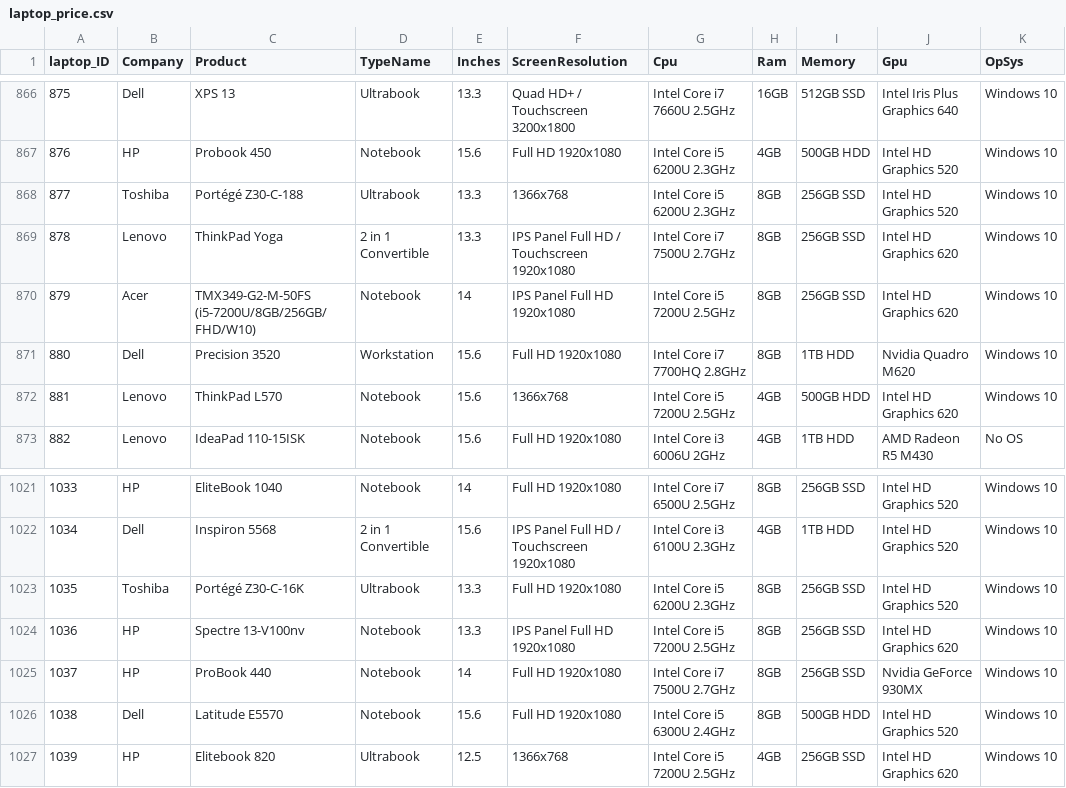
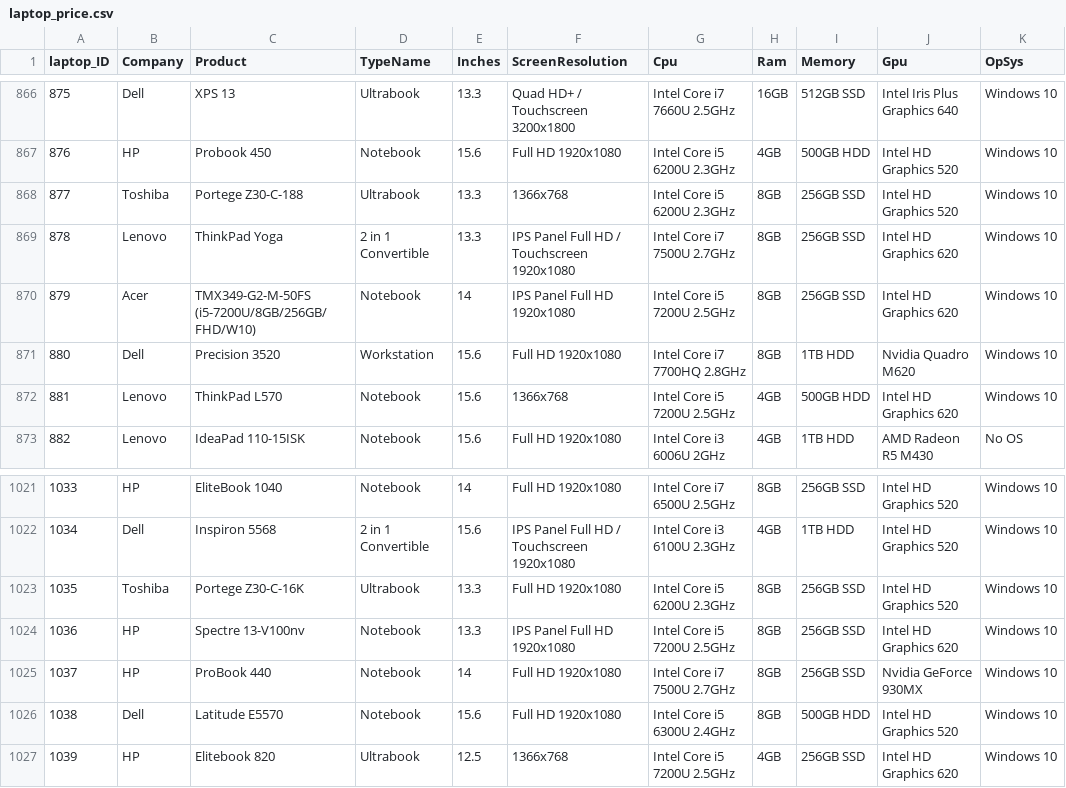
Before and after one commit to Shawdik/DATA603, a CSV file: laptop_price.csv, drawn as a sheet; only a part is shown, gaps mark what is left out; the diff names each change by its address in the sheet, - before the commit and + after, or states it on an @@ line.

Commit message:
Update laptop_price.csv
fix é to e

```diff
--- a/laptop_price.csv
+++ b/laptop_price.csv
-C868 (Product): Portégé Z30-C-188
+C868 (Product): Portege Z30-C-188
-C1023 (Product): Portégé Z30-C-16K
+C1023 (Product): Portege Z30-C-16K
```
